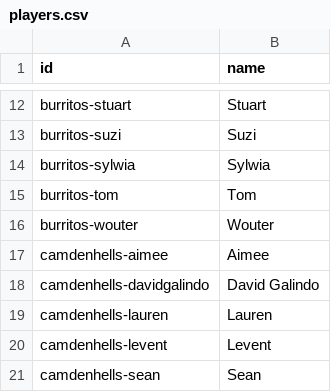
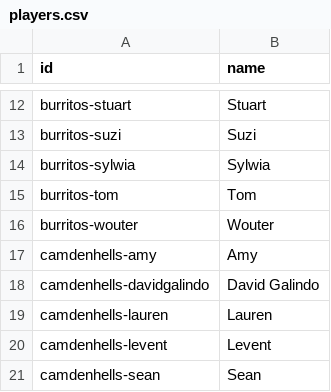
Before and after one commit to zilupe/thegame.report-data, a CSV file: raw_data/season24/sk.v4.2.db/players.csv, drawn as a sheet; only a part is shown, gaps mark what is left out.

```diff
--- a/raw_data/season24/sk.v4.2.db/players.csv
+++ b/raw_data/season24/sk.v4.2.db/players.csv
@@ -16,3 +16,3 @@ burritos-tom,Tom
 burritos-wouter,Wouter
-camdenhells-aimee,Aimee
+camdenhells-amy,Amy
 camdenhells-davidgalindo,David Galindo
```
Also changed, not shown: raw_data/season24/sk.v4.2.db/events.csv, raw_data/season24/sk.v4.2.db/games_players.csv, 3 other files.
